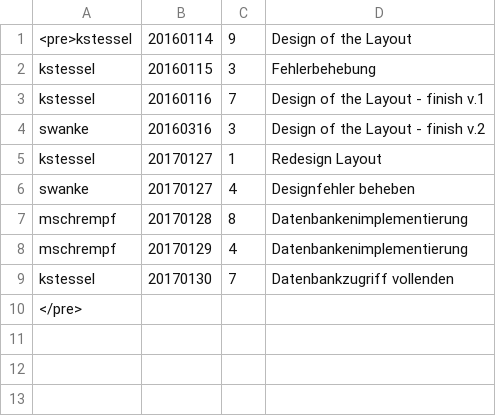
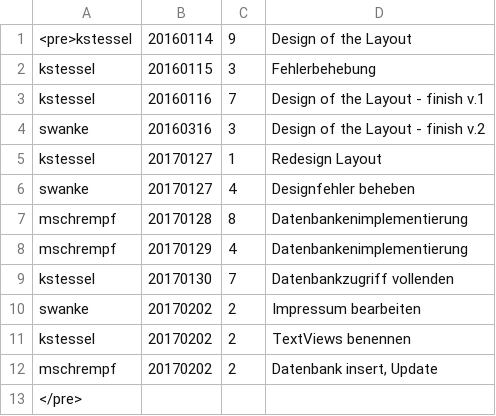
Before and after one commit to michaelschrempf/resifo-android, a CSV file: timesheet.csv, drawn as a sheet; the diff names each change by its address in the sheet, - before the commit and + after, or states it on an @@ line.

Commit message:
Alle TextViews benennen

```diff
--- a/timesheet.csv
+++ b/timesheet.csv
+row 10: swanke | 20170202 | 2 | Impressum bearbeiten
+row 11: kstessel | 20170202 | 2 | TextViews benennen
+row 12: mschrempf | 20170202 | 2 | Datenbank insert, Update
```
Also changed, not shown: 4 other files.
